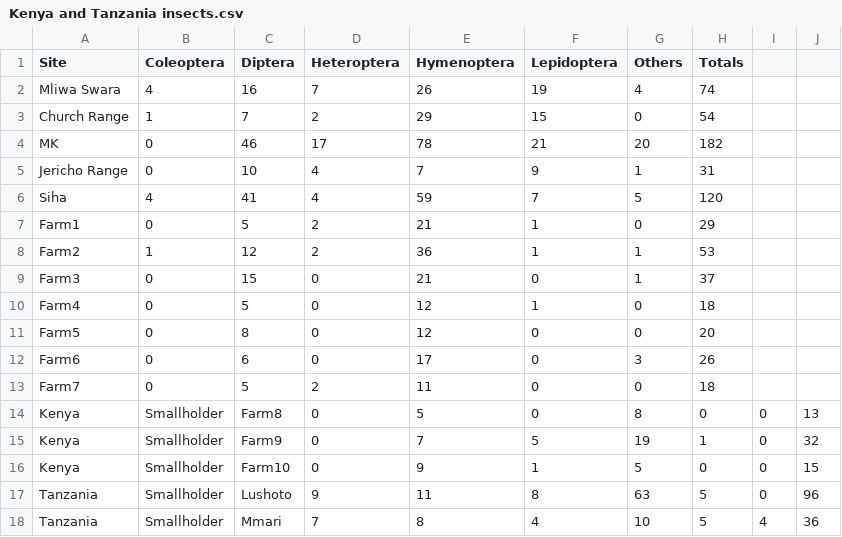
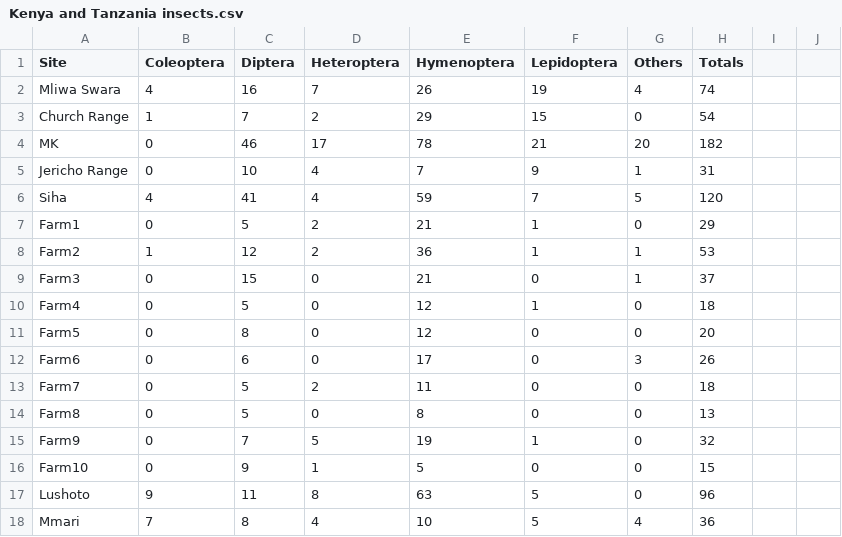
Before and after one commit to E-night/Frictionless_Data_Fellowship, a CSV file: Kenya and Tanzania insects.csv, drawn as a sheet.

Commit message:
Update Kenya and Tanzania insects.csv

```diff
--- a/Kenya and Tanzania insects.csv
+++ b/Kenya and Tanzania insects.csv
@@ -13,6 +13,6 @@ Farm6,0,6,0,17,0,3,26
 Farm7,0,5,2,11,0,0,18
-Kenya,Smallholder,Farm8,0,5,0,8,0,0,13
-Kenya,Smallholder,Farm9,0,7,5,19,1,0,32
-Kenya,Smallholder,Farm10,0,9,1,5,0,0,15
-Tanzania,Smallholder,Lushoto,9,11,8,63,5,0,96
-Tanzania,Smallholder,Mmari,7,8,4,10,5,4,36
+Farm8,0,5,0,8,0,0,13
+Farm9,0,7,5,19,1,0,32
+Farm10,0,9,1,5,0,0,15
+Lushoto,9,11,8,63,5,0,96
+Mmari,7,8,4,10,5,4,36
```
